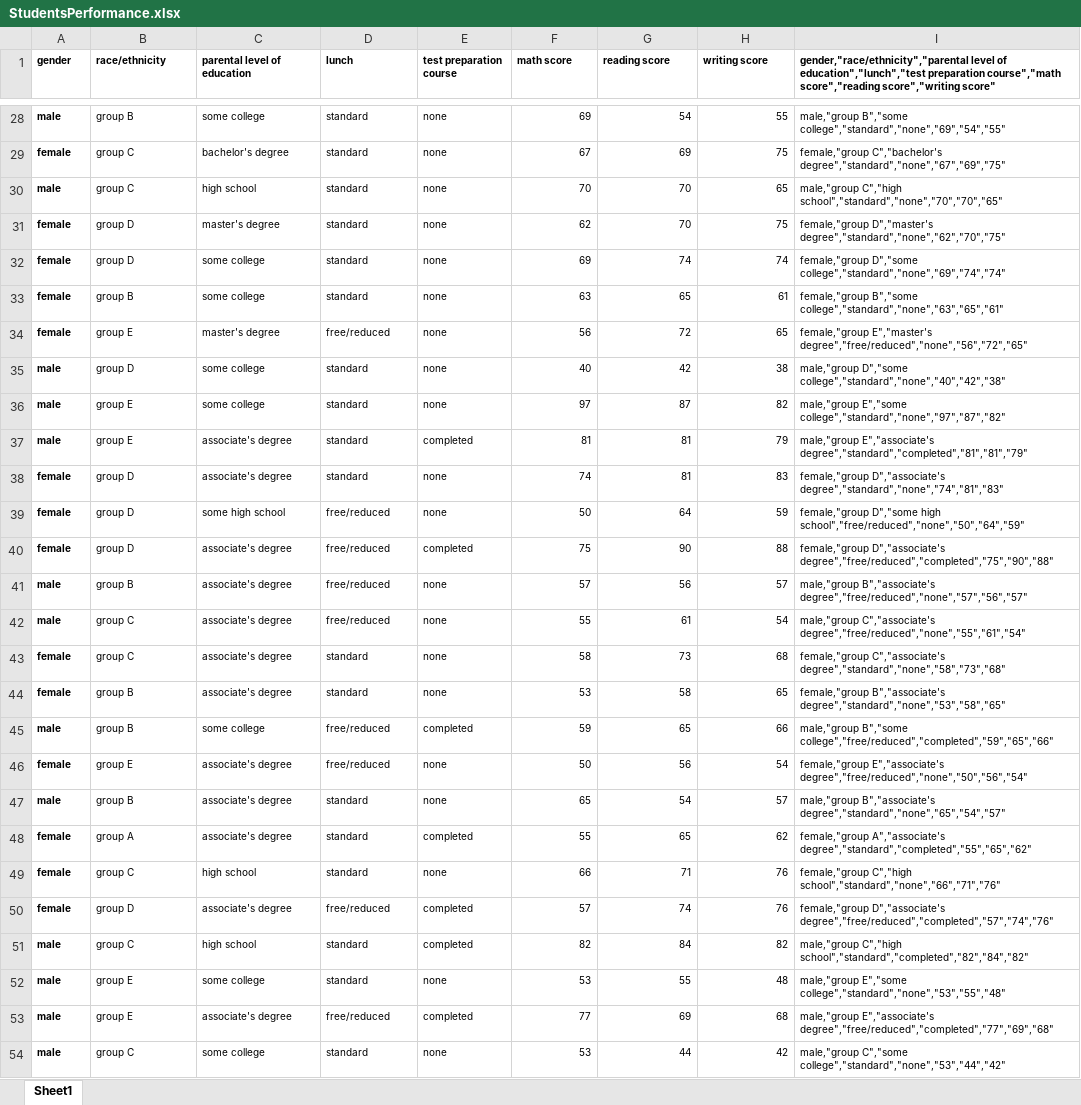
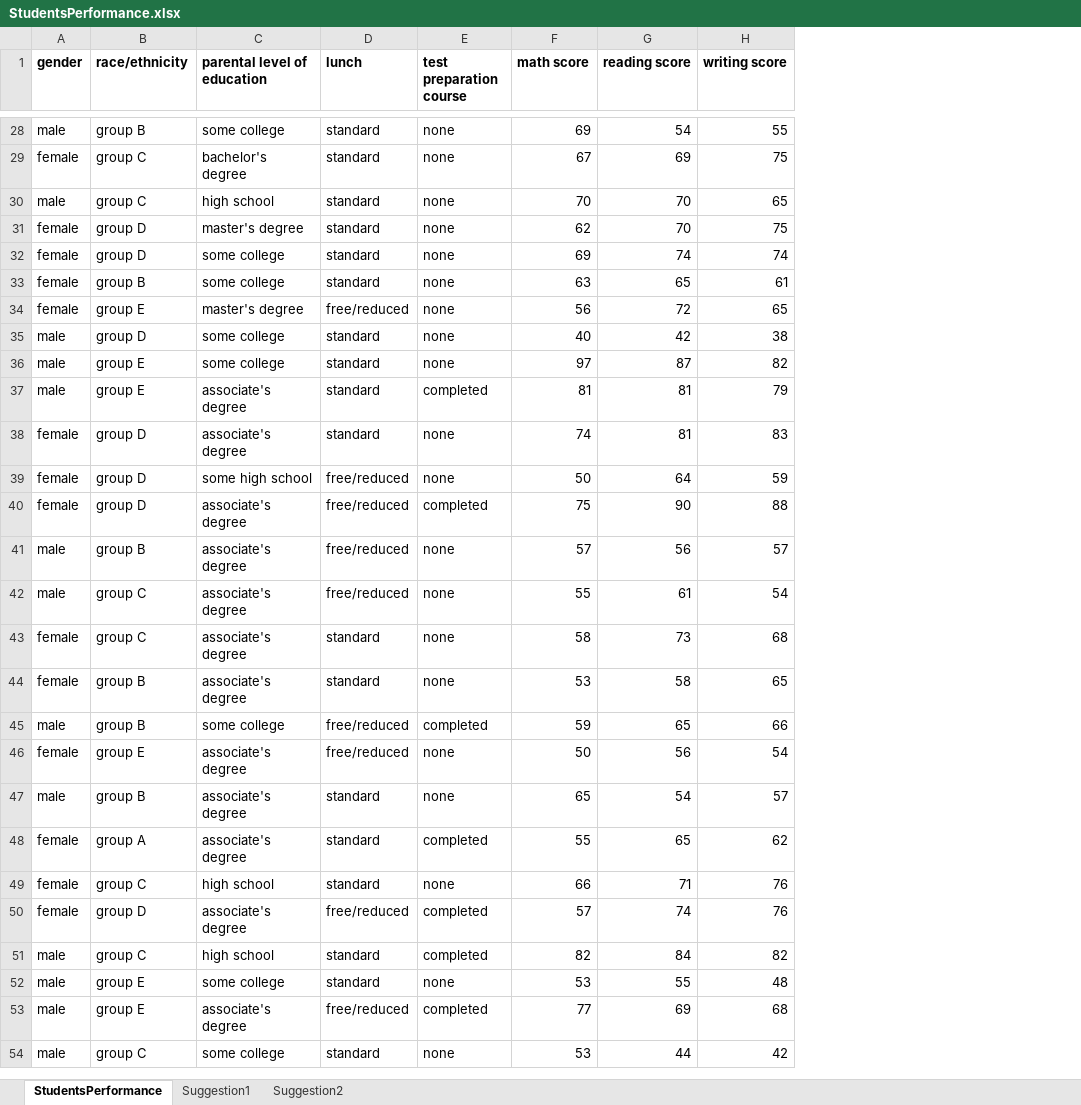
Before and after one commit to ralphcajipe/data-analysis, an Excel workbook: technical3/StudentsPerformance.xlsx, sheet StudentsPerformance, drawn as a sheet; only a part is shown, gaps mark what is left out; values as stored, in another font and other column widths than the file's, no borders; the diff covers the shown part only; the diff names each change by its address in the sheet, - before the commit and + after, or states it on an @@ line.

```diff
--- a/technical3/StudentsPerformance.xlsx (sheet StudentsPerformance)
+++ b/technical3/StudentsPerformance.xlsx (sheet StudentsPerformance)
-sheet tab: Sheet1
+sheet tab: StudentsPerformance
+sheet tab: Suggestion1
+sheet tab: Suggestion2
-column I, row 1: gender,"race/ethnicity","parental level of education","lunch","test preparation course","math score","reading score","writing score"; rows 28-54: male,"group B","some college","standard","none","69","54","55" | female,"group C","bachelor's degree","standard","none","67","69","75" | male,"group C","high school","standard","none","70","70","65" | female,"group D","master's degree","standard","none","62","70","75" | female,"group D","some college","standard","none","69","74","74" | female,"group B","some college","standard","none","63","65","61" | female,"group E","master's degree","free/reduced","none","56","72","65" | male,"group D","some college","standard","none","40","42","38" | male,"group E","some college","standard","none","97","87","82" | male,"group E","associate's degree","standard","completed","81","81","79" | female,"group D","associate's degree","standard","none","74","81","83" | female,"group D","some high school","free/reduced","none","50","64","59" | female,"group D","associate's degree","free/reduced","completed","75","90","88" | male,"group B","associate's degree","free/reduced","none","57","56","57" | male,"group C","associate's degree","free/reduced","none","55","61","54" | female,"group C","associate's degree","standard","none","58","73","68" | female,"group B","associate's degree","standard","none","53","58","65" | male,"group B","some college","free/reduced","completed","59","65","66" | female,"group E","associate's degree","free/reduced","none","50","56","54" | male,"group B","associate's degree","standard","none","65","54","57" | female,"group A","associate's degree","standard","completed","55","65","62" | female,"group C","high school","standard","none","66","71","76" | female,"group D","associate's degree","free/reduced","completed","57","74","76" | male,"group C","high school","standard","completed","82","84","82" | male,"group E","some college","standard","none","53","55","48" | male,"group E","associate's degree","free/reduced","completed","77","69","68" | male,"group C","some college","standard","none","53","44","42"
@@ A1:H54 text size: larger @@
-A28:A54 bold: on
+A28:A54 bold: off
```
Also changed, not shown: cell formats elsewhere in this sheet, charts or pictures, 10 other files.
